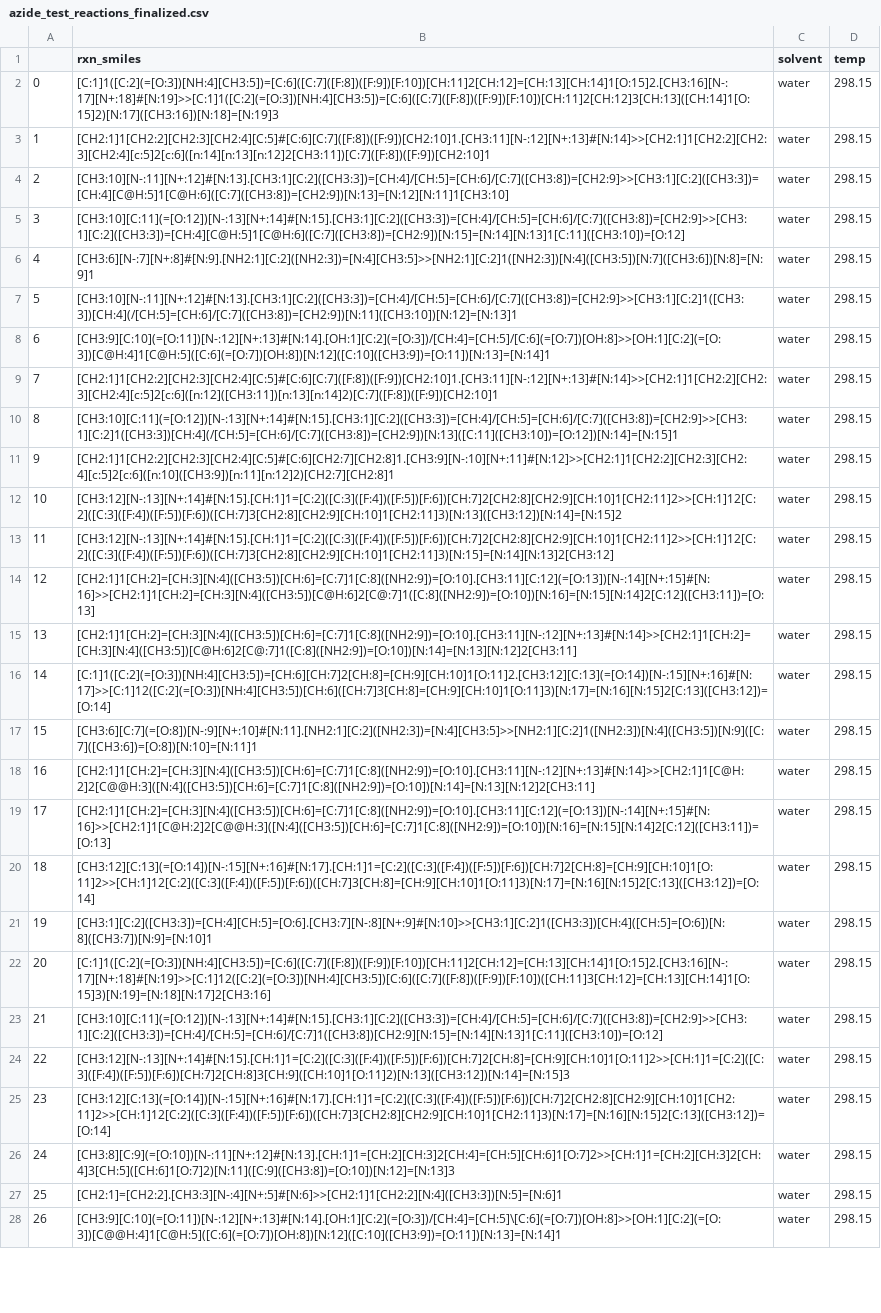
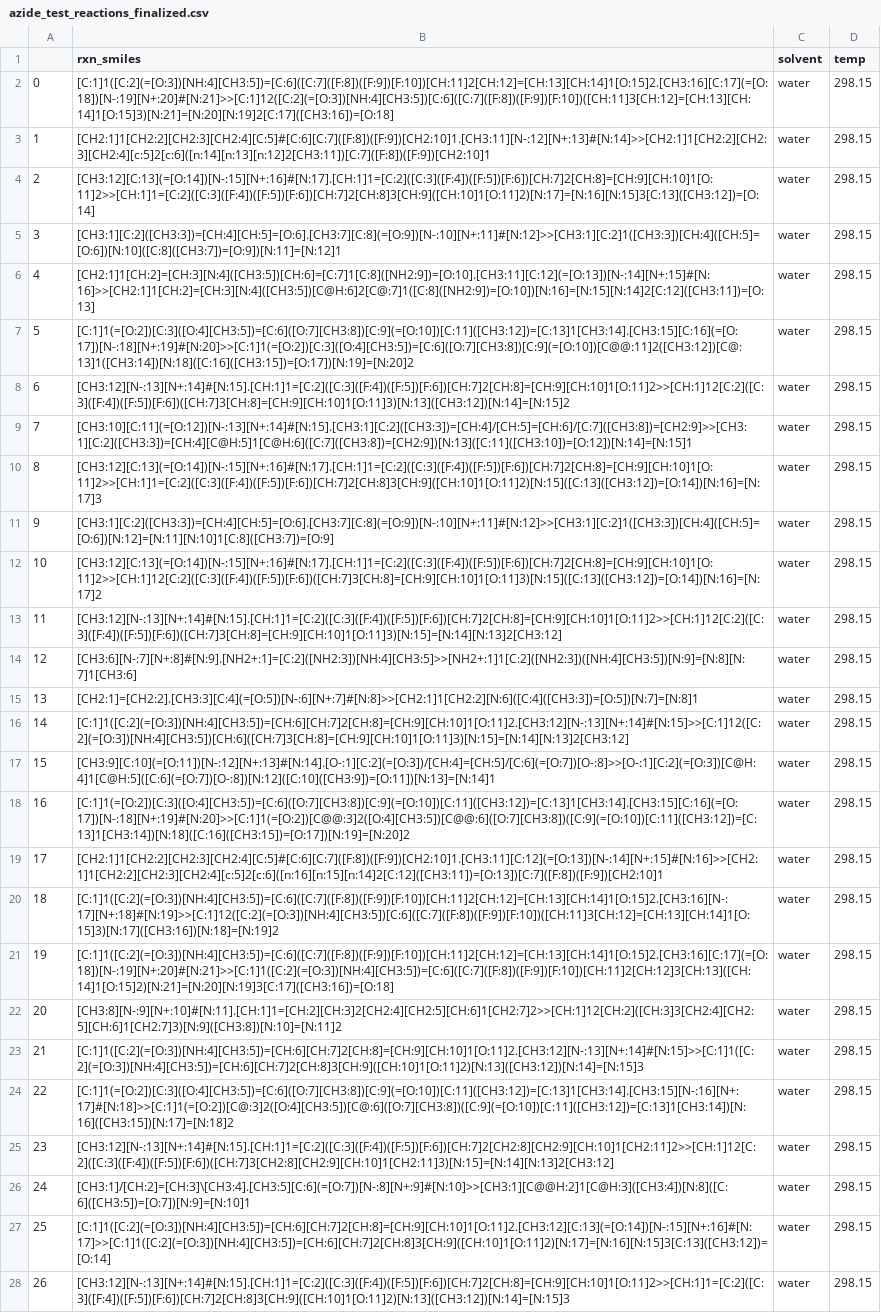
Before and after one commit to coleygroup/dipolar_cycloaddition_dataset, a CSV file: dataset_construction/final_datasets/azide_test_reactions_finalized.csv, drawn as a sheet; only a part is shown; the diff covers the shown part only; the diff names each change by its address in the sheet, - before the commit and + after, or states it on an @@ line.

```diff
--- a/dataset_construction/final_datasets/azide_test_reactions_finalized.csv
+++ b/dataset_construction/final_datasets/azide_test_reactions_finalized.csv
-B2 (rxn_smiles): [C:1]1([C:2](=[O:3])[NH:4][CH3:5])=[C:6]([C:7]([F:8])([F:9])[F:10])[CH:11]2[CH:12]=[CH:13][CH:14]1[O:15]2.[CH3:16][N-:17][N+:18]#[N:19]>>[C:1]1([C:2](=[O:3])[NH:4][CH3:5])=[C:6]([C:7]([F:8])([F:9])[F:10])[CH:11]2[CH:12]3[CH:13]([CH:14]1[O:15]2)[N:17]([CH3:16])[N:18]=[N:19]3
+B2 (rxn_smiles): [C:1]1([C:2](=[O:3])[NH:4][CH3:5])=[C:6]([C:7]([F:8])([F:9])[F:10])[CH:11]2[CH:12]=[CH:13][CH:14]1[O:15]2.[CH3:16][C:17](=[O:18])[N-:19][N+:20]#[N:21]>>[C:1]12([C:2](=[O:3])[NH:4][CH3:5])[C:6]([C:7]([F:8])([F:9])[F:10])([CH:11]3[CH:12]=[CH:13][CH:14]1[O:15]3)[N:21]=[N:20][N:19]2[C:17]([CH3:16])=[O:18]
-B4 (rxn_smiles): [CH3:10][N-:11][N+:12]#[N:13].[CH3:1][C:2]([CH3:3])=[CH:4]/[CH:5]=[CH:6]/[C:7]([CH3:8])=[CH2:9]>>[CH3:1][C:2]([CH3:3])=[CH:4][C@H:5]1[C@H:6]([C:7]([CH3:8])=[CH2:9])[N:13]=[N:12][N:11]1[CH3:10]
+B4 (rxn_smiles): [CH3:12][C:13](=[O:14])[N-:15][N+:16]#[N:17].[CH:1]1=[C:2]([C:3]([F:4])([F:5])[F:6])[CH:7]2[CH:8]=[CH:9][CH:10]1[O:11]2>>[CH:1]1=[C:2]([C:3]([F:4])([F:5])[F:6])[CH:7]2[CH:8]3[CH:9]([CH:10]1[O:11]2)[N:17]=[N:16][N:15]3[C:13]([CH3:12])=[O:14]
-B5 (rxn_smiles): [CH3:10][C:11](=[O:12])[N-:13][N+:14]#[N:15].[CH3:1][C:2]([CH3:3])=[CH:4]/[CH:5]=[CH:6]/[C:7]([CH3:8])=[CH2:9]>>[CH3:1][C:2]([CH3:3])=[CH:4][C@H:5]1[C@H:6]([C:7]([CH3:8])=[CH2:9])[N:15]=[N:14][N:13]1[C:11]([CH3:10])=[O:12]
+B5 (rxn_smiles): [CH3:1][C:2]([CH3:3])=[CH:4][CH:5]=[O:6].[CH3:7][C:8](=[O:9])[N-:10][N+:11]#[N:12]>>[CH3:1][C:2]1([CH3:3])[CH:4]([CH:5]=[O:6])[N:10]([C:8]([CH3:7])=[O:9])[N:11]=[N:12]1
-B6 (rxn_smiles): [CH3:6][N-:7][N+:8]#[N:9].[NH2:1][C:2]([NH2:3])=[N:4][CH3:5]>>[NH2:1][C:2]1([NH2:3])[N:4]([CH3:5])[N:7]([CH3:6])[N:8]=[N:9]1
+B6 (rxn_smiles): [CH2:1]1[CH:2]=[CH:3][N:4]([CH3:5])[CH:6]=[C:7]1[C:8]([NH2:9])=[O:10].[CH3:11][C:12](=[O:13])[N-:14][N+:15]#[N:16]>>[CH2:1]1[CH:2]=[CH:3][N:4]([CH3:5])[C@H:6]2[C@:7]1([C:8]([NH2:9])=[O:10])[N:16]=[N:15][N:14]2[C:12]([CH3:11])=[O:13]
-B7 (rxn_smiles): [CH3:10][N-:11][N+:12]#[N:13].[CH3:1][C:2]([CH3:3])=[CH:4]/[CH:5]=[CH:6]/[C:7]([CH3:8])=[CH2:9]>>[CH3:1][C:2]1([CH3:3])[CH:4](/[CH:5]=[CH:6]/[C:7]([CH3:8])=[CH2:9])[N:11]([CH3:10])[N:12]=[N:13]1
+B7 (rxn_smiles): [C:1]1(=[O:2])[C:3]([O:4][CH3:5])=[C:6]([O:7][CH3:8])[C:9](=[O:10])[C:11]([CH3:12])=[C:13]1[CH3:14].[CH3:15][C:16](=[O:17])[N-:18][N+:19]#[N:20]>>[C:1]1(=[O:2])[C:3]([O:4][CH3:5])=[C:6]([O:7][CH3:8])[C:9](=[O:10])[C@@:11]2([CH3:12])[C@:13]1([CH3:14])[N:18]([C:16]([CH3:15])=[O:17])[N:19]=[N:20]2
-B8 (rxn_smiles): [CH3:9][C:10](=[O:11])[N-:12][N+:13]#[N:14].[OH:1][C:2](=[O:3])/[CH:4]=[CH:5]/[C:6](=[O:7])[OH:8]>>[OH:1][C:2](=[O:3])[C@H:4]1[C@H:5]([C:6](=[O:7])[OH:8])[N:12]([C:10]([CH3:9])=[O:11])[N:13]=[N:14]1
+B8 (rxn_smiles): [CH3:12][N-:13][N+:14]#[N:15].[CH:1]1=[C:2]([C:3]([F:4])([F:5])[F:6])[CH:7]2[CH:8]=[CH:9][CH:10]1[O:11]2>>[CH:1]12[C:2]([C:3]([F:4])([F:5])[F:6])([CH:7]3[CH:8]=[CH:9][CH:10]1[O:11]3)[N:13]([CH3:12])[N:14]=[N:15]2
-B9 (rxn_smiles): [CH2:1]1[CH2:2][CH2:3][CH2:4][C:5]#[C:6][C:7]([F:8])([F:9])[CH2:10]1.[CH3:11][N-:12][N+:13]#[N:14]>>[CH2:1]1[CH2:2][CH2:3][CH2:4][c:5]2[c:6]([n:12]([CH3:11])[n:13][n:14]2)[C:7]([F:8])([F:9])[CH2:10]1
+B9 (rxn_smiles): [CH3:10][C:11](=[O:12])[N-:13][N+:14]#[N:15].[CH3:1][C:2]([CH3:3])=[CH:4]/[CH:5]=[CH:6]/[C:7]([CH3:8])=[CH2:9]>>[CH3:1][C:2]([CH3:3])=[CH:4][C@H:5]1[C@H:6]([C:7]([CH3:8])=[CH2:9])[N:13]([C:11]([CH3:10])=[O:12])[N:14]=[N:15]1
-B10 (rxn_smiles): [CH3:10][C:11](=[O:12])[N-:13][N+:14]#[N:15].[CH3:1][C:2]([CH3:3])=[CH:4]/[CH:5]=[CH:6]/[C:7]([CH3:8])=[CH2:9]>>[CH3:1][C:2]1([CH3:3])[CH:4](/[CH:5]=[CH:6]/[C:7]([CH3:8])=[CH2:9])[N:13]([C:11]([CH3:10])=[O:12])[N:14]=[N:15]1
+B10 (rxn_smiles): [CH3:12][C:13](=[O:14])[N-:15][N+:16]#[N:17].[CH:1]1=[C:2]([C:3]([F:4])([F:5])[F:6])[CH:7]2[CH:8]=[CH:9][CH:10]1[O:11]2>>[CH:1]1=[C:2]([C:3]([F:4])([F:5])[F:6])[CH:7]2[CH:8]3[CH:9]([CH:10]1[O:11]2)[N:15]([C:13]([CH3:12])=[O:14])[N:16]=[N:17]3
-B11 (rxn_smiles): [CH2:1]1[CH2:2][CH2:3][CH2:4][C:5]#[C:6][CH2:7][CH2:8]1.[CH3:9][N-:10][N+:11]#[N:12]>>[CH2:1]1[CH2:2][CH2:3][CH2:4][c:5]2[c:6]([n:10]([CH3:9])[n:11][n:12]2)[CH2:7][CH2:8]1
+B11 (rxn_smiles): [CH3:1][C:2]([CH3:3])=[CH:4][CH:5]=[O:6].[CH3:7][C:8](=[O:9])[N-:10][N+:11]#[N:12]>>[CH3:1][C:2]1([CH3:3])[CH:4]([CH:5]=[O:6])[N:12]=[N:11][N:10]1[C:8]([CH3:7])=[O:9]
-B12 (rxn_smiles): [CH3:12][N-:13][N+:14]#[N:15].[CH:1]1=[C:2]([C:3]([F:4])([F:5])[F:6])[CH:7]2[CH2:8][CH2:9][CH:10]1[CH2:11]2>>[CH:1]12[C:2]([C:3]([F:4])([F:5])[F:6])([CH:7]3[CH2:8][CH2:9][CH:10]1[CH2:11]3)[N:13]([CH3:12])[N:14]=[N:15]2
+B12 (rxn_smiles): [CH3:12][C:13](=[O:14])[N-:15][N+:16]#[N:17].[CH:1]1=[C:2]([C:3]([F:4])([F:5])[F:6])[CH:7]2[CH:8]=[CH:9][CH:10]1[O:11]2>>[CH:1]12[C:2]([C:3]([F:4])([F:5])[F:6])([CH:7]3[CH:8]=[CH:9][CH:10]1[O:11]3)[N:15]([C:13]([CH3:12])=[O:14])[N:16]=[N:17]2
-B13 (rxn_smiles): [CH3:12][N-:13][N+:14]#[N:15].[CH:1]1=[C:2]([C:3]([F:4])([F:5])[F:6])[CH:7]2[CH2:8][CH2:9][CH:10]1[CH2:11]2>>[CH:1]12[C:2]([C:3]([F:4])([F:5])[F:6])([CH:7]3[CH2:8][CH2:9][CH:10]1[CH2:11]3)[N:15]=[N:14][N:13]2[CH3:12]
+B13 (rxn_smiles): [CH3:12][N-:13][N+:14]#[N:15].[CH:1]1=[C:2]([C:3]([F:4])([F:5])[F:6])[CH:7]2[CH:8]=[CH:9][CH:10]1[O:11]2>>[CH:1]12[C:2]([C:3]([F:4])([F:5])[F:6])([CH:7]3[CH:8]=[CH:9][CH:10]1[O:11]3)[N:15]=[N:14][N:13]2[CH3:12]
-B14 (rxn_smiles): [CH2:1]1[CH:2]=[CH:3][N:4]([CH3:5])[CH:6]=[C:7]1[C:8]([NH2:9])=[O:10].[CH3:11][C:12](=[O:13])[N-:14][N+:15]#[N:16]>>[CH2:1]1[CH:2]=[CH:3][N:4]([CH3:5])[C@H:6]2[C@:7]1([C:8]([NH2:9])=[O:10])[N:16]=[N:15][N:14]2[C:12]([CH3:11])=[O:13]
+B14 (rxn_smiles): [CH3:6][N-:7][N+:8]#[N:9].[NH2+:1]=[C:2]([NH2:3])[NH:4][CH3:5]>>[NH2+:1]1[C:2]([NH2:3])([NH:4][CH3:5])[N:9]=[N:8][N:7]1[CH3:6]
-B15 (rxn_smiles): [CH2:1]1[CH:2]=[CH:3][N:4]([CH3:5])[CH:6]=[C:7]1[C:8]([NH2:9])=[O:10].[CH3:11][N-:12][N+:13]#[N:14]>>[CH2:1]1[CH:2]=[CH:3][N:4]([CH3:5])[C@H:6]2[C@:7]1([C:8]([NH2:9])=[O:10])[N:14]=[N:13][N:12]2[CH3:11]
+B15 (rxn_smiles): [CH2:1]=[CH2:2].[CH3:3][C:4](=[O:5])[N-:6][N+:7]#[N:8]>>[CH2:1]1[CH2:2][N:6]([C:4]([CH3:3])=[O:5])[N:7]=[N:8]1
-B16 (rxn_smiles): [C:1]1([C:2](=[O:3])[NH:4][CH3:5])=[CH:6][CH:7]2[CH:8]=[CH:9][CH:10]1[O:11]2.[CH3:12][C:13](=[O:14])[N-:15][N+:16]#[N:17]>>[C:1]12([C:2](=[O:3])[NH:4][CH3:5])[CH:6]([CH:7]3[CH:8]=[CH:9][CH:10]1[O:11]3)[N:17]=[N:16][N:15]2[C:13]([CH3:12])=[O:14]
+B16 (rxn_smiles): [C:1]1([C:2](=[O:3])[NH:4][CH3:5])=[CH:6][CH:7]2[CH:8]=[CH:9][CH:10]1[O:11]2.[CH3:12][N-:13][N+:14]#[N:15]>>[C:1]12([C:2](=[O:3])[NH:4][CH3:5])[CH:6]([CH:7]3[CH:8]=[CH:9][CH:10]1[O:11]3)[N:15]=[N:14][N:13]2[CH3:12]
-B17 (rxn_smiles): [CH3:6][C:7](=[O:8])[N-:9][N+:10]#[N:11].[NH2:1][C:2]([NH2:3])=[N:4][CH3:5]>>[NH2:1][C:2]1([NH2:3])[N:4]([CH3:5])[N:9]([C:7]([CH3:6])=[O:8])[N:10]=[N:11]1
+B17 (rxn_smiles): [CH3:9][C:10](=[O:11])[N-:12][N+:13]#[N:14].[O-:1][C:2](=[O:3])/[CH:4]=[CH:5]/[C:6](=[O:7])[O-:8]>>[O-:1][C:2](=[O:3])[C@H:4]1[C@H:5]([C:6](=[O:7])[O-:8])[N:12]([C:10]([CH3:9])=[O:11])[N:13]=[N:14]1
-B18 (rxn_smiles): [CH2:1]1[CH:2]=[CH:3][N:4]([CH3:5])[CH:6]=[C:7]1[C:8]([NH2:9])=[O:10].[CH3:11][N-:12][N+:13]#[N:14]>>[CH2:1]1[C@H:2]2[C@@H:3]([N:4]([CH3:5])[CH:6]=[C:7]1[C:8]([NH2:9])=[O:10])[N:14]=[N:13][N:12]2[CH3:11]
+B18 (rxn_smiles): [C:1]1(=[O:2])[C:3]([O:4][CH3:5])=[C:6]([O:7][CH3:8])[C:9](=[O:10])[C:11]([CH3:12])=[C:13]1[CH3:14].[CH3:15][C:16](=[O:17])[N-:18][N+:19]#[N:20]>>[C:1]1(=[O:2])[C@@:3]2([O:4][CH3:5])[C@@:6]([O:7][CH3:8])([C:9](=[O:10])[C:11]([CH3:12])=[C:13]1[CH3:14])[N:18]([C:16]([CH3:15])=[O:17])[N:19]=[N:20]2
-B19 (rxn_smiles): [CH2:1]1[CH:2]=[CH:3][N:4]([CH3:5])[CH:6]=[C:7]1[C:8]([NH2:9])=[O:10].[CH3:11][C:12](=[O:13])[N-:14][N+:15]#[N:16]>>[CH2:1]1[C@H:2]2[C@@H:3]([N:4]([CH3:5])[CH:6]=[C:7]1[C:8]([NH2:9])=[O:10])[N:16]=[N:15][N:14]2[C:12]([CH3:11])=[O:13]
+B19 (rxn_smiles): [CH2:1]1[CH2:2][CH2:3][CH2:4][C:5]#[C:6][C:7]([F:8])([F:9])[CH2:10]1.[CH3:11][C:12](=[O:13])[N-:14][N+:15]#[N:16]>>[CH2:1]1[CH2:2][CH2:3][CH2:4][c:5]2[c:6]([n:16][n:15][n:14]2[C:12]([CH3:11])=[O:13])[C:7]([F:8])([F:9])[CH2:10]1
-B20 (rxn_smiles): [CH3:12][C:13](=[O:14])[N-:15][N+:16]#[N:17].[CH:1]1=[C:2]([C:3]([F:4])([F:5])[F:6])[CH:7]2[CH:8]=[CH:9][CH:10]1[O:11]2>>[CH:1]12[C:2]([C:3]([F:4])([F:5])[F:6])([CH:7]3[CH:8]=[CH:9][CH:10]1[O:11]3)[N:17]=[N:16][N:15]2[C:13]([CH3:12])=[O:14]
+B20 (rxn_smiles): [C:1]1([C:2](=[O:3])[NH:4][CH3:5])=[C:6]([C:7]([F:8])([F:9])[F:10])[CH:11]2[CH:12]=[CH:13][CH:14]1[O:15]2.[CH3:16][N-:17][N+:18]#[N:19]>>[C:1]12([C:2](=[O:3])[NH:4][CH3:5])[C:6]([C:7]([F:8])([F:9])[F:10])([CH:11]3[CH:12]=[CH:13][CH:14]1[O:15]3)[N:17]([CH3:16])[N:18]=[N:19]2
-B21 (rxn_smiles): [CH3:1][C:2]([CH3:3])=[CH:4][CH:5]=[O:6].[CH3:7][N-:8][N+:9]#[N:10]>>[CH3:1][C:2]1([CH3:3])[CH:4]([CH:5]=[O:6])[N:8]([CH3:7])[N:9]=[N:10]1
+B21 (rxn_smiles): [C:1]1([C:2](=[O:3])[NH:4][CH3:5])=[C:6]([C:7]([F:8])([F:9])[F:10])[CH:11]2[CH:12]=[CH:13][CH:14]1[O:15]2.[CH3:16][C:17](=[O:18])[N-:19][N+:20]#[N:21]>>[C:1]1([C:2](=[O:3])[NH:4][CH3:5])=[C:6]([C:7]([F:8])([F:9])[F:10])[CH:11]2[CH:12]3[CH:13]([CH:14]1[O:15]2)[N:21]=[N:20][N:19]3[C:17]([CH3:16])=[O:18]
-B22 (rxn_smiles): [C:1]1([C:2](=[O:3])[NH:4][CH3:5])=[C:6]([C:7]([F:8])([F:9])[F:10])[CH:11]2[CH:12]=[CH:13][CH:14]1[O:15]2.[CH3:16][N-:17][N+:18]#[N:19]>>[C:1]12([C:2](=[O:3])[NH:4][CH3:5])[C:6]([C:7]([F:8])([F:9])[F:10])([CH:11]3[CH:12]=[CH:13][CH:14]1[O:15]3)[N:19]=[N:18][N:17]2[CH3:16]
+B22 (rxn_smiles): [CH3:8][N-:9][N+:10]#[N:11].[CH:1]1=[CH:2][CH:3]2[CH2:4][CH2:5][CH:6]1[CH2:7]2>>[CH:1]12[CH:2]([CH:3]3[CH2:4][CH2:5][CH:6]1[CH2:7]3)[N:9]([CH3:8])[N:10]=[N:11]2
-B23 (rxn_smiles): [CH3:10][C:11](=[O:12])[N-:13][N+:14]#[N:15].[CH3:1][C:2]([CH3:3])=[CH:4]/[CH:5]=[CH:6]/[C:7]([CH3:8])=[CH2:9]>>[CH3:1][C:2]([CH3:3])=[CH:4]/[CH:5]=[CH:6]/[C:7]1([CH3:8])[CH2:9][N:15]=[N:14][N:13]1[C:11]([CH3:10])=[O:12]
+B23 (rxn_smiles): [C:1]1([C:2](=[O:3])[NH:4][CH3:5])=[CH:6][CH:7]2[CH:8]=[CH:9][CH:10]1[O:11]2.[CH3:12][N-:13][N+:14]#[N:15]>>[C:1]1([C:2](=[O:3])[NH:4][CH3:5])=[CH:6][CH:7]2[CH:8]3[CH:9]([CH:10]1[O:11]2)[N:13]([CH3:12])[N:14]=[N:15]3
-B24 (rxn_smiles): [CH3:12][N-:13][N+:14]#[N:15].[CH:1]1=[C:2]([C:3]([F:4])([F:5])[F:6])[CH:7]2[CH:8]=[CH:9][CH:10]1[O:11]2>>[CH:1]1=[C:2]([C:3]([F:4])([F:5])[F:6])[CH:7]2[CH:8]3[CH:9]([CH:10]1[O:11]2)[N:13]([CH3:12])[N:14]=[N:15]3
+B24 (rxn_smiles): [C:1]1(=[O:2])[C:3]([O:4][CH3:5])=[C:6]([O:7][CH3:8])[C:9](=[O:10])[C:11]([CH3:12])=[C:13]1[CH3:14].[CH3:15][N-:16][N+:17]#[N:18]>>[C:1]1(=[O:2])[C@:3]2([O:4][CH3:5])[C@:6]([O:7][CH3:8])([C:9](=[O:10])[C:11]([CH3:12])=[C:13]1[CH3:14])[N:16]([CH3:15])[N:17]=[N:18]2
-B25 (rxn_smiles): [CH3:12][C:13](=[O:14])[N-:15][N+:16]#[N:17].[CH:1]1=[C:2]([C:3]([F:4])([F:5])[F:6])[CH:7]2[CH2:8][CH2:9][CH:10]1[CH2:11]2>>[CH:1]12[C:2]([C:3]([F:4])([F:5])[F:6])([CH:7]3[CH2:8][CH2:9][CH:10]1[CH2:11]3)[N:17]=[N:16][N:15]2[C:13]([CH3:12])=[O:14]
+B25 (rxn_smiles): [CH3:12][N-:13][N+:14]#[N:15].[CH:1]1=[C:2]([C:3]([F:4])([F:5])[F:6])[CH:7]2[CH2:8][CH2:9][CH:10]1[CH2:11]2>>[CH:1]12[C:2]([C:3]([F:4])([F:5])[F:6])([CH:7]3[CH2:8][CH2:9][CH:10]1[CH2:11]3)[N:15]=[N:14][N:13]2[CH3:12]
-B26 (rxn_smiles): [CH3:8][C:9](=[O:10])[N-:11][N+:12]#[N:13].[CH:1]1=[CH:2][CH:3]2[CH:4]=[CH:5][CH:6]1[O:7]2>>[CH:1]1=[CH:2][CH:3]2[CH:4]3[CH:5]([CH:6]1[O:7]2)[N:11]([C:9]([CH3:8])=[O:10])[N:12]=[N:13]3
+B26 (rxn_smiles): [CH3:1]/[CH:2]=[CH:3]\[CH3:4].[CH3:5][C:6](=[O:7])[N-:8][N+:9]#[N:10]>>[CH3:1][C@@H:2]1[C@H:3]([CH3:4])[N:8]([C:6]([CH3:5])=[O:7])[N:9]=[N:10]1
-B27 (rxn_smiles): [CH2:1]=[CH2:2].[CH3:3][N-:4][N+:5]#[N:6]>>[CH2:1]1[CH2:2][N:4]([CH3:3])[N:5]=[N:6]1
+B27 (rxn_smiles): [C:1]1([C:2](=[O:3])[NH:4][CH3:5])=[CH:6][CH:7]2[CH:8]=[CH:9][CH:10]1[O:11]2.[CH3:12][C:13](=[O:14])[N-:15][N+:16]#[N:17]>>[C:1]1([C:2](=[O:3])[NH:4][CH3:5])=[CH:6][CH:7]2[CH:8]3[CH:9]([CH:10]1[O:11]2)[N:17]=[N:16][N:15]3[C:13]([CH3:12])=[O:14]
-B28 (rxn_smiles): [CH3:9][C:10](=[O:11])[N-:12][N+:13]#[N:14].[OH:1][C:2](=[O:3])/[CH:4]=[CH:5]\[C:6](=[O:7])[OH:8]>>[OH:1][C:2](=[O:3])[C@@H:4]1[C@H:5]([C:6](=[O:7])[OH:8])[N:12]([C:10]([CH3:9])=[O:11])[N:13]=[N:14]1
+B28 (rxn_smiles): [CH3:12][N-:13][N+:14]#[N:15].[CH:1]1=[C:2]([C:3]([F:4])([F:5])[F:6])[CH:7]2[CH:8]=[CH:9][CH:10]1[O:11]2>>[CH:1]1=[C:2]([C:3]([F:4])([F:5])[F:6])[CH:7]2[CH:8]3[CH:9]([CH:10]1[O:11]2)[N:13]([CH3:12])[N:14]=[N:15]3
```
Also changed, not shown: 57 edited cells elsewhere in this file, dataset_construction/final_datasets/reactions_biofrag_finalized.csv, 2 other files.
